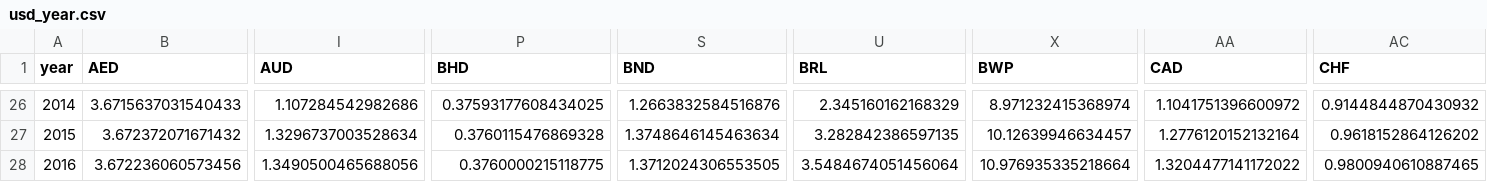
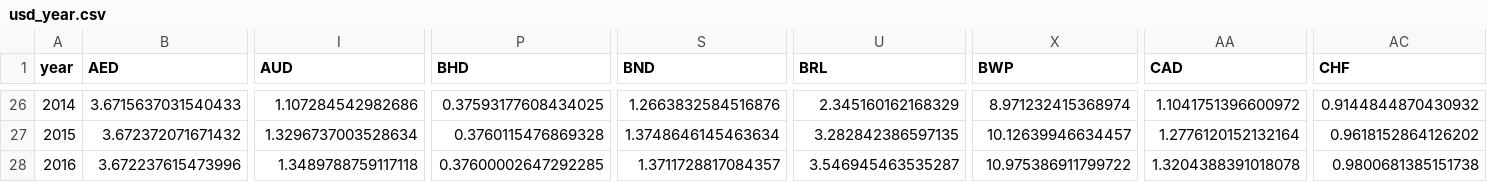
Before and after one commit to IATI/D-Portal, a CSV file: dstore/json/usd_year.csv, drawn as a sheet; only a part is shown, gaps mark what is left out; removed rows and columns are numbered as before the commit, all else as after; rows hold the shown columns only; the diff names each change by its address in the sheet, - before the commit and + after, or states it on an @@ line.

```diff
--- a/dstore/json/usd_year.csv
+++ b/dstore/json/usd_year.csv
-row 28: 2016 | 3.672236060573456 | 1.3490500465688056 | 0.3760000215118775 | 1.3712024306553505 | 3.5484674051456064 | 10.976935335218664 | 1.3204477141172022 | 0.9800940610887465
+row 28: 2016 | 3.672237615473996 | 1.3489788759117118 | 0.37600002647292285 | 1.3711728817084357 | 3.546945463535287 | 10.975386911799722 | 1.3204388391018078 | 0.9800681385151738
```
Also changed, not shown: 4 other files.
